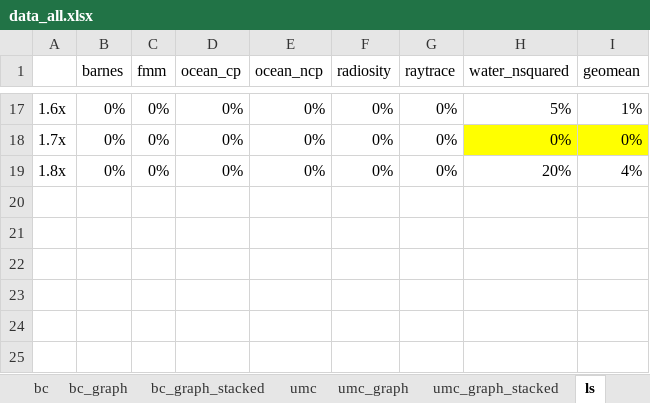
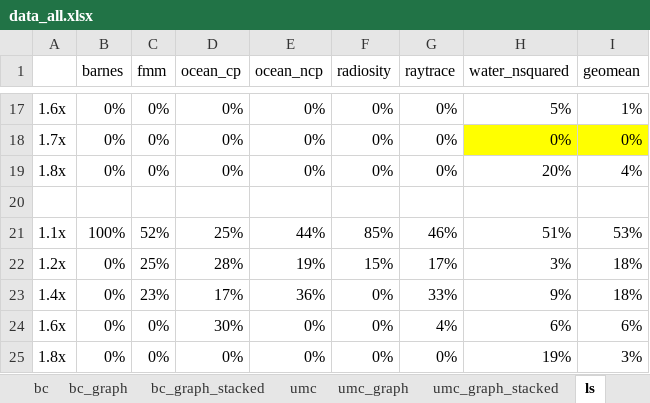
Before and after one commit to dl575/paper-monitoring_dift_drop, an Excel workbook: figs_src/data_all.xlsx, sheet ls, drawn as a sheet; only a part is shown, gaps mark what is left out; values as stored, in another font and other column widths than the file's, no borders; the diff names each change by its address in the sheet, - before the commit and + after, or states it on an @@ line.

Commit message:
Updated data.

```diff
--- a/figs_src/data_all.xlsx (sheet ls)
+++ b/figs_src/data_all.xlsx (sheet ls)
+row 20: (empty)
+row 21: 1.1x | 100% | 52% | 25% | 44% | 85% | 46% | 51% | 53%
+row 22: 1.2x | 0% | 25% | 28% | 19% | 15% | 17% | 3% | 18%
+row 23: 1.4x | 0% | 23% | 17% | 36% | 0% | 33% | 9% | 18%
+row 24: 1.6x | 0% | 0% | 30% | 0% | 0% | 4% | 6% | 6%
+row 25: 1.8x | 0% | 0% | 0% | 0% | 0% | 0% | 19% | 3%
```
Also changed, not shown: charts or pictures, data/power.xlsx, 28 other files.
